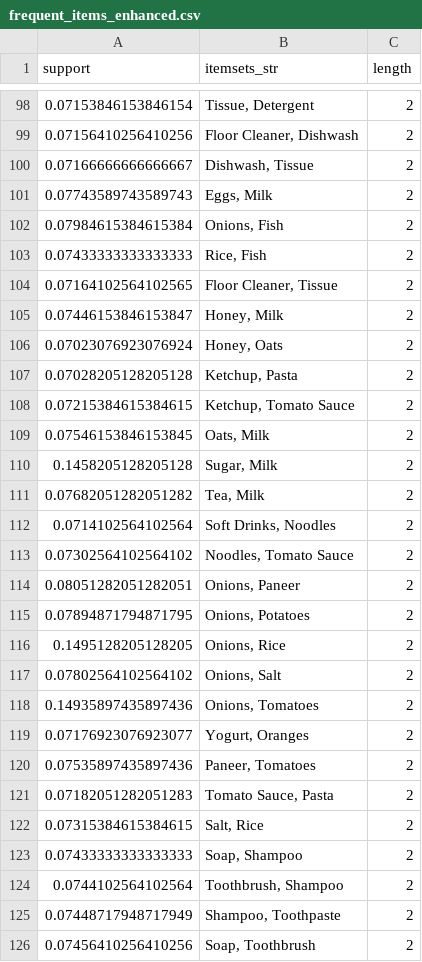
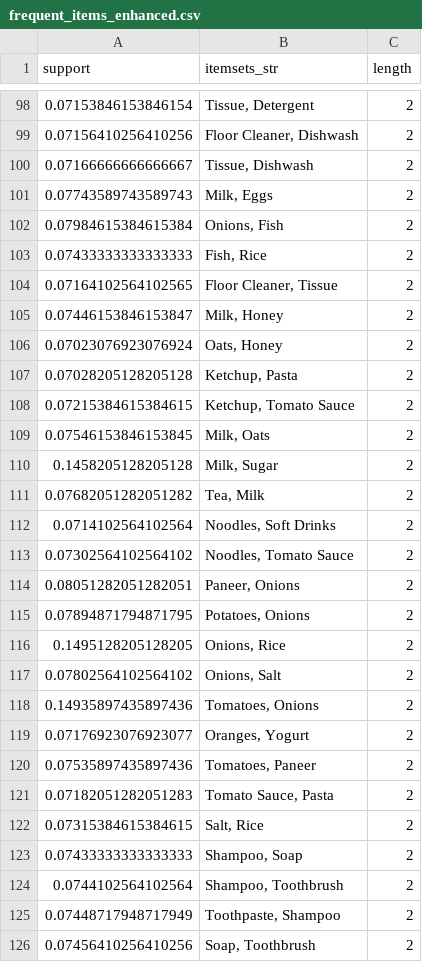
Before and after one commit to RudrapuRavali19/CDACL-005, a CSV file: frequent_items_enhanced.csv, drawn as a sheet; only a part is shown, gaps mark what is left out; the diff covers the shown part only.

```diff
--- a/frequent_items_enhanced.csv
+++ b/frequent_items_enhanced.csv
@@ -99,28 +99,28 @@ support,itemsets_str,length
 0.07156410256410256,"Floor Cleaner, Dishwash",2
-0.07166666666666667,"Dishwash, Tissue",2
-0.07743589743589743,"Eggs, Milk",2
+0.07166666666666667,"Tissue, Dishwash",2
+0.07743589743589743,"Milk, Eggs",2
 0.07984615384615384,"Onions, Fish",2
-0.07433333333333333,"Rice, Fish",2
+0.07433333333333333,"Fish, Rice",2
 0.07164102564102565,"Floor Cleaner, Tissue",2
-0.07446153846153847,"Honey, Milk",2
-0.07023076923076924,"Honey, Oats",2
+0.07446153846153847,"Milk, Honey",2
+0.07023076923076924,"Oats, Honey",2
 0.07028205128205128,"Ketchup, Pasta",2
 0.07215384615384615,"Ketchup, Tomato Sauce",2
-0.07546153846153845,"Oats, Milk",2
-0.1458205128205128,"Sugar, Milk",2
+0.07546153846153845,"Milk, Oats",2
+0.1458205128205128,"Milk, Sugar",2
 0.07682051282051282,"Tea, Milk",2
-0.0714102564102564,"Soft Drinks, Noodles",2
+0.0714102564102564,"Noodles, Soft Drinks",2
 0.07302564102564102,"Noodles, Tomato Sauce",2
-0.08051282051282051,"Onions, Paneer",2
-0.07894871794871795,"Onions, Potatoes",2
+0.08051282051282051,"Paneer, Onions",2
+0.07894871794871795,"Potatoes, Onions",2
 0.1495128205128205,"Onions, Rice",2
 0.07802564102564102,"Onions, Salt",2
-0.14935897435897436,"Onions, Tomatoes",2
-0.07176923076923077,"Yogurt, Oranges",2
-0.07535897435897436,"Paneer, Tomatoes",2
+0.14935897435897436,"Tomatoes, Onions",2
+0.07176923076923077,"Oranges, Yogurt",2
+0.07535897435897436,"Tomatoes, Paneer",2
 0.07182051282051283,"Tomato Sauce, Pasta",2
 0.07315384615384615,"Salt, Rice",2
-0.07433333333333333,"Soap, Shampoo",2
-0.0744102564102564,"Toothbrush, Shampoo",2
-0.07448717948717949,"Shampoo, Toothpaste",2
+0.07433333333333333,"Shampoo, Soap",2
+0.0744102564102564,"Shampoo, Toothbrush",2
+0.07448717948717949,"Toothpaste, Shampoo",2
 0.07456410256410256,"Soap, Toothbrush",2
```
Also changed, not shown: 79 edited cells elsewhere in this file, association_rules_enhanced.csv, 19 other files.
